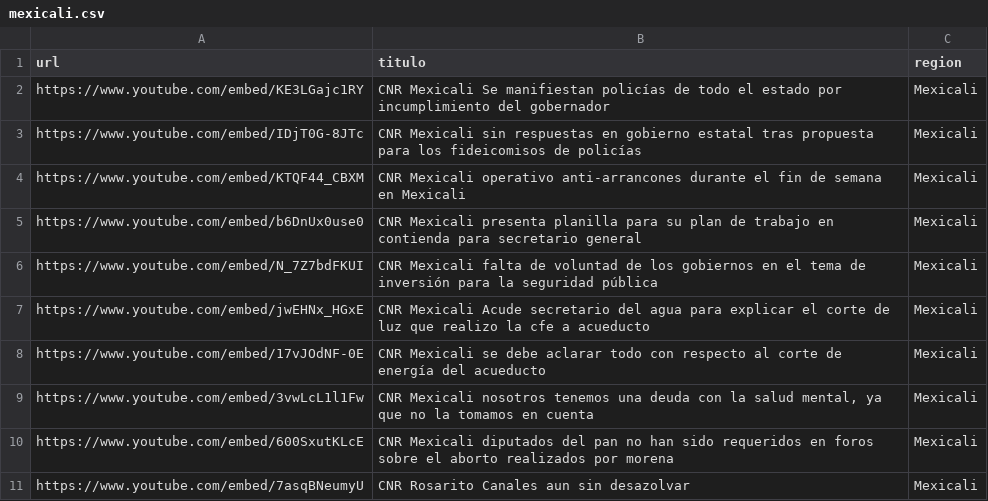
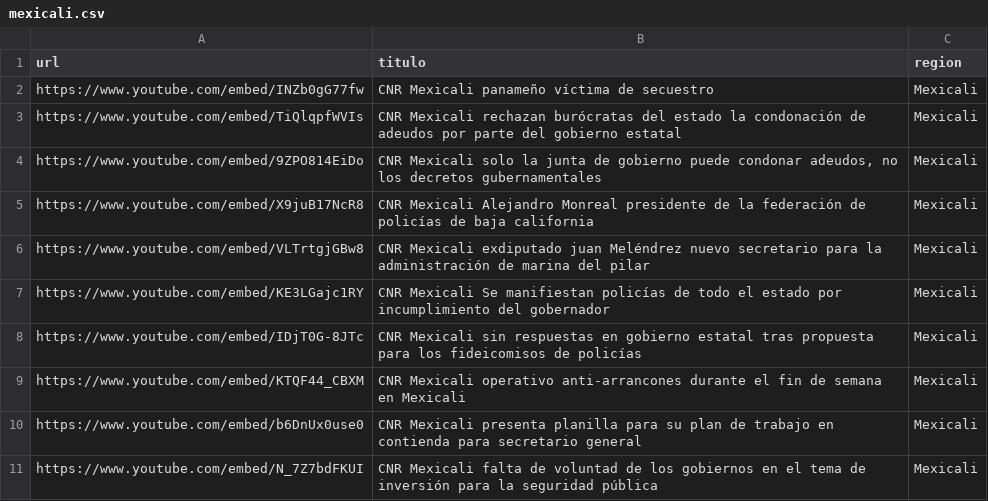
Before and after one commit to MauricioAlcala/cnr.tv, a CSV file: _data/mexicali.csv, drawn as a sheet; only a part is shown; the shorter side is filled out with more unchanged rows; the diff names each change by its address in the sheet, - before the commit and + after, or states it on an @@ line.

Commit message:
NOTAS OCTUBRE 12

```diff
--- a/_data/mexicali.csv
+++ b/_data/mexicali.csv
+row 2: https://www.youtube.com/embed/INZb0gG77fw | CNR Mexicali panameño víctima de secuestro | Mexicali
+row 3: https://www.youtube.com/embed/TiQlqpfWVIs | CNR Mexicali rechazan burócratas del estado la condonación de adeudos por parte del gobierno estatal | Mexicali
+row 4: https://www.youtube.com/embed/9ZPO814EiDo | CNR Mexicali solo la junta de gobierno puede condonar adeudos, no los decretos gubernamentales | Mexicali
+row 5: https://www.youtube.com/embed/X9juB17NcR8 | CNR Mexicali Alejandro Monreal presidente de la federación de policías de baja california | Mexicali
+row 6: https://www.youtube.com/embed/VLTrtgjGBw8 | CNR Mexicali exdiputado juan Meléndrez nuevo secretario para la administración de marina del pilar | Mexicali
```
